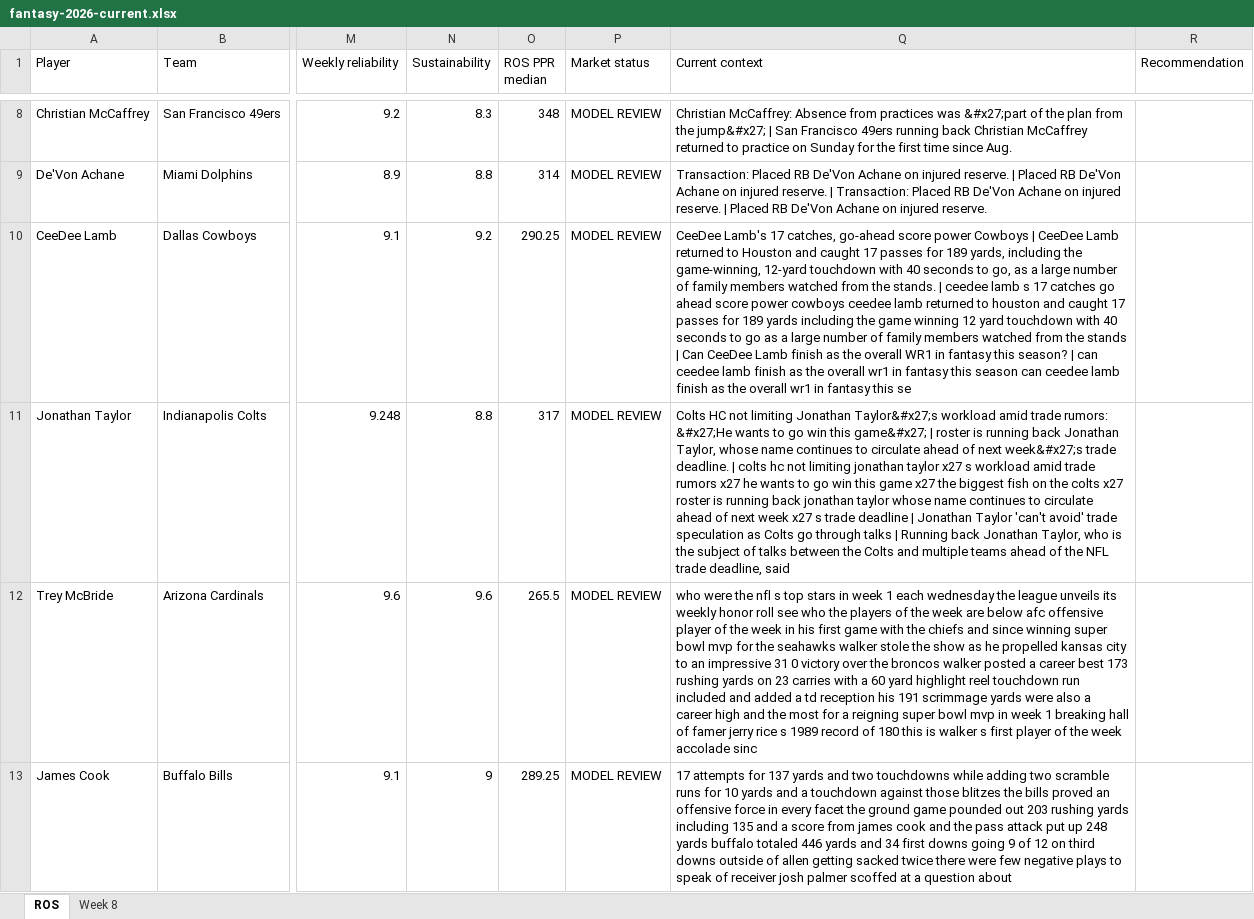
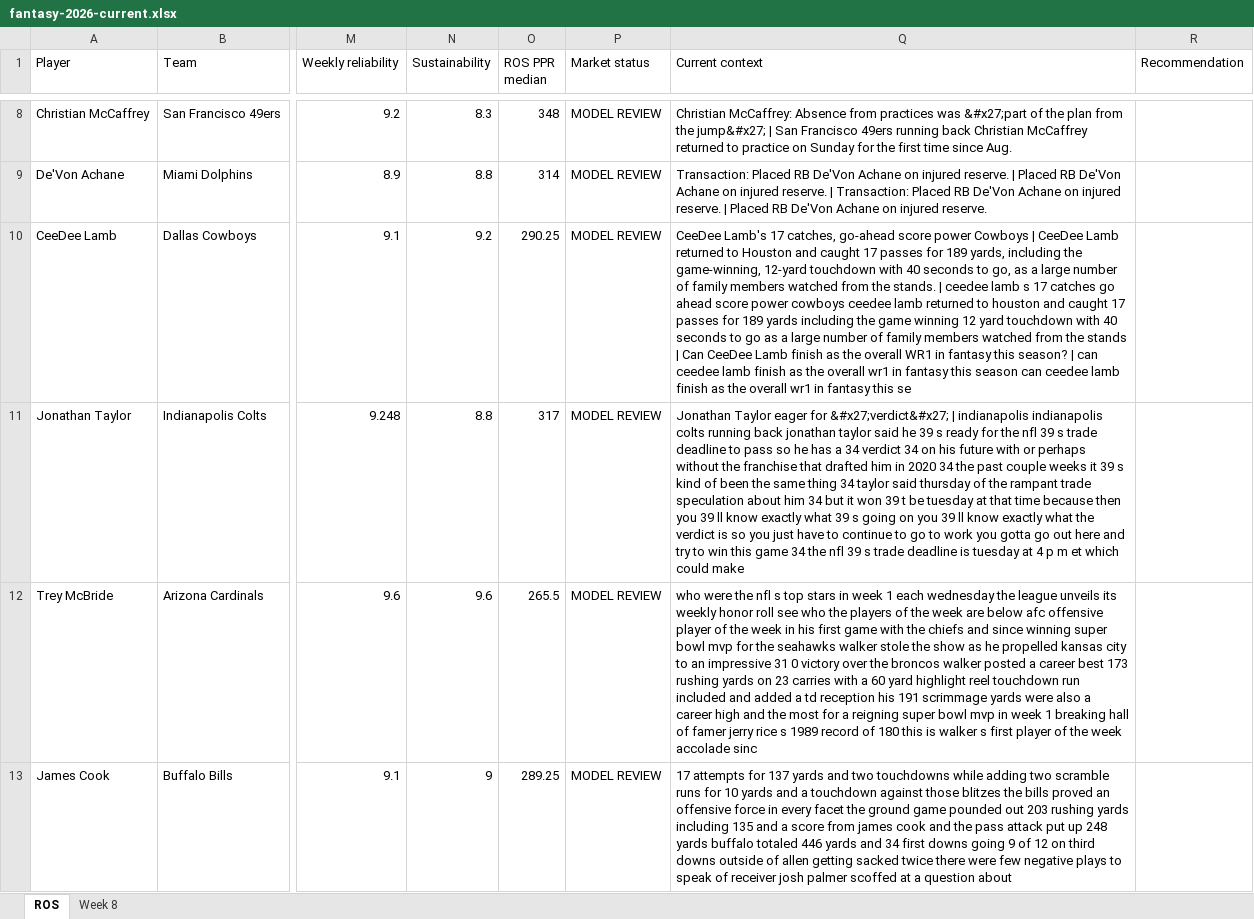
Before and after one commit to brandonlowery013-glitch/-fantasy-2026-player-comparison-, an Excel workbook: exports/fantasy-2026-current.xlsx, sheet ROS, drawn as a sheet; only a part is shown, gaps mark what is left out; values as stored, in another font and other column widths than the file's, no borders; the diff covers the shown part only; the diff names each change by its address in the sheet, - before the commit and + after, or states it on an @@ line.

```diff
--- a/exports/fantasy-2026-current.xlsx (sheet ROS)
+++ b/exports/fantasy-2026-current.xlsx (sheet ROS)
-Q11 (Current context): Colts HC not limiting Jonathan Taylor&#x27;s workload amid trade rumors: &#x27;He wants to go win this game&#x27; | roster is running back Jonathan Taylor, whose name continues to circulate ahead of next week&#x27;s trade deadline. | colts hc not limiting jonathan taylor x27 s workload amid trade rumors x27 he wants to go win this game x27 the biggest fish on the colts x27 roster is running back jonathan taylor whose name continues to circulate ahead of next week x27 s trade deadline | Jonathan Taylor 'can't avoid' trade speculation as Colts go through talks | Running back Jonathan Taylor, who is the subject of talks between the Colts and multiple teams ahead of the NFL trade deadline, said
+Q11 (Current context): Jonathan Taylor eager for &#x27;verdict&#x27; | indianapolis indianapolis colts running back jonathan taylor said he 39 s ready for the nfl 39 s trade deadline to pass so he has a 34 verdict 34 on his future with or perhaps without the franchise that drafted him in 2020 34 the past couple weeks it 39 s kind of been the same thing 34 taylor said thursday of the rampant trade speculation about him 34 but it won 39 t be tuesday at that time because then you 39 ll know exactly what 39 s going on you 39 ll know exactly what the verdict is so you just have to continue to go to work you gotta go out here and try to win this game 34 the nfl 39 s trade deadline is tuesday at 4 p m et which could make
```
Also changed, not shown: 6 edited cells elsewhere in this sheet.
